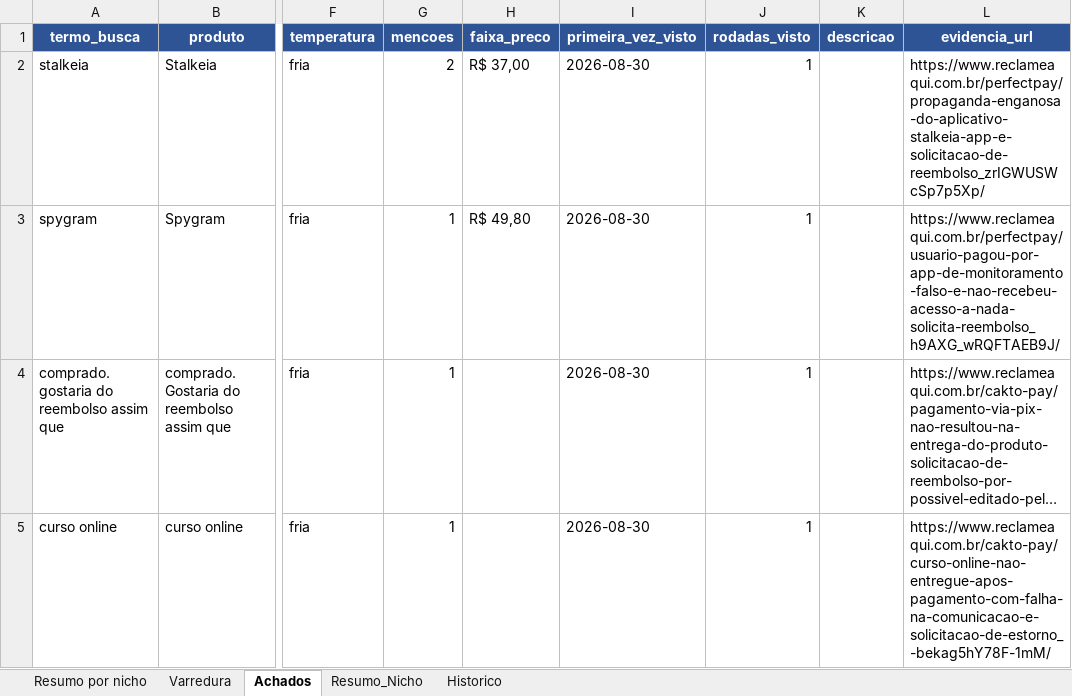
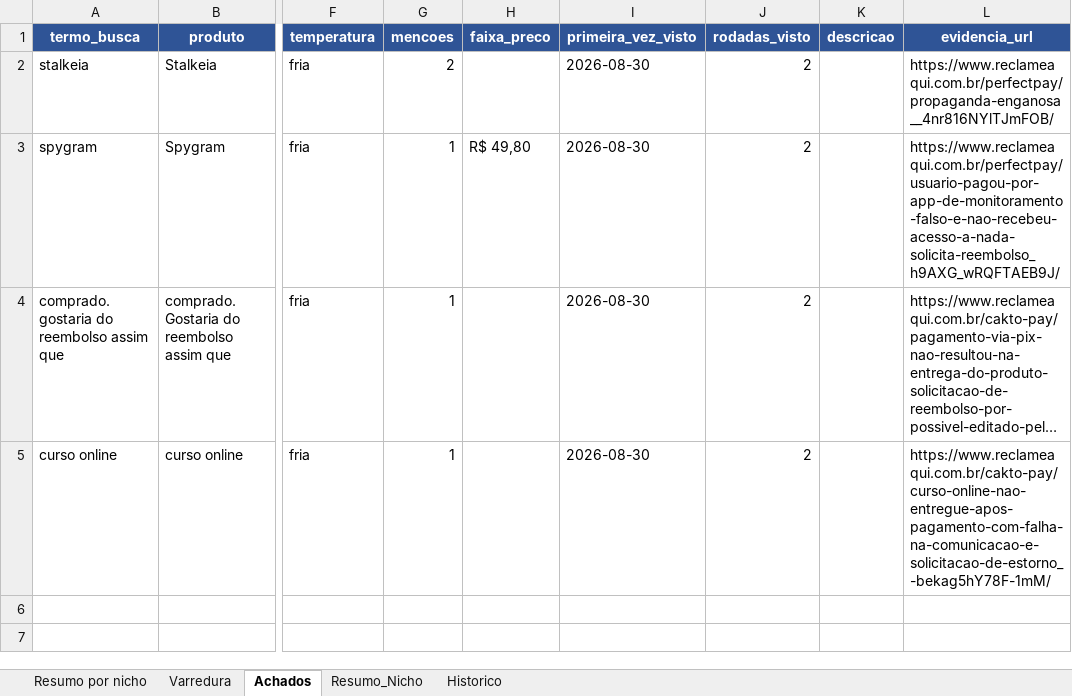
Before and after one commit to LucasRobs/lowticketswiki, an Excel workbook: Radar/radar-low-ticket.xlsx, sheet Achados, drawn as a sheet; only a part is shown, gaps mark what is left out; long unchanged cells end in …; values as stored, in another font and other column widths than the file's, no borders; the diff names each change by its address in the sheet, - before the commit and + after, or states it on an @@ line.

Commit message:
radar 2026-08-31: +0 novas, 0 atualizadas, 0 snapshots

```diff
--- a/Radar/radar-low-ticket.xlsx (sheet Achados)
+++ b/Radar/radar-low-ticket.xlsx (sheet Achados)
-H2 (faixa_preco): R$ 37,00
+H2 (faixa_preco): (empty)
-J2:J5 (rodadas_visto): 1
+J2:J5 (rodadas_visto): 2
-L2 (evidencia_url): https://www.reclameaqui.com.br/perfectpay/propaganda-enganosa-do-aplicativo-stalkeia-app-e-solicitacao-de-reembolso_zrIGWUSWcSp7p5Xp/
+L2 (evidencia_url): https://www.reclameaqui.com.br/perfectpay/propaganda-enganosa__4nr816NYlTJmFOB/
```
Also changed, not shown: sheet Historico, 9 other files.
